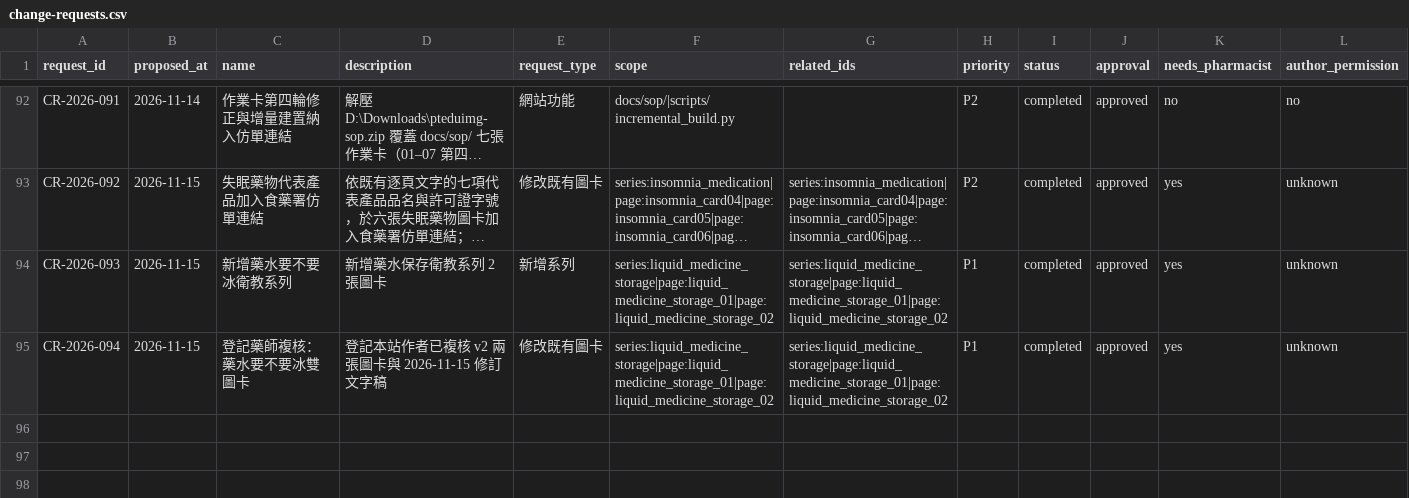
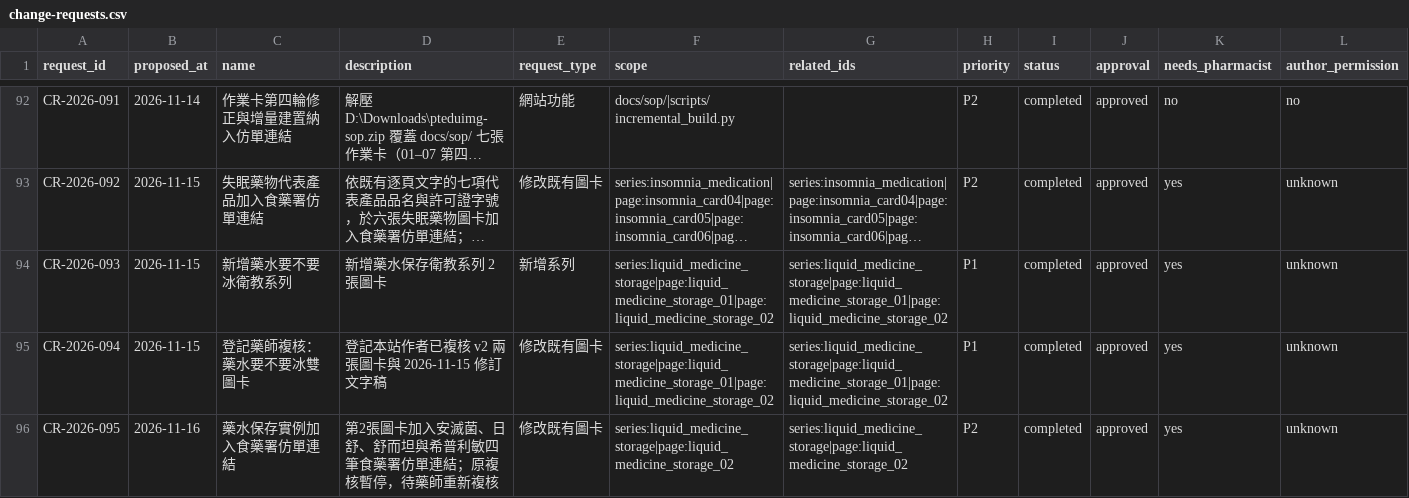
Before and after one commit to liaoweihung/pteduimg, a CSV file: docs/project-management/change-requests.csv, drawn as a sheet; only a part is shown, gaps mark what is left out; long unchanged cells end in …; rows hold the shown columns only; the diff names each change by its address in the sheet, - before the commit and + after, or states it on an @@ line.

```diff
--- a/docs/project-management/change-requests.csv
+++ b/docs/project-management/change-requests.csv
+row 96: CR-2026-095 | 2026-11-16 | 藥水保存實例加入食藥署仿單連結 | 第2張圖卡加入安滅菌、日舒、舒而坦與希普利敏四筆食藥署仿單連結；原複核暫停，待藥師重新複核 | 修改既有圖卡 | series:liquid_medicine_storage|page:liquid_medicine_storage_02 | series:liquid_medicine_storage|page:liquid_medicine_storage_02 | P2 | completed | approved | yes | unknown
```
Also changed, not shown: docs/project-management/page-inventory.csv, 5 other files.
